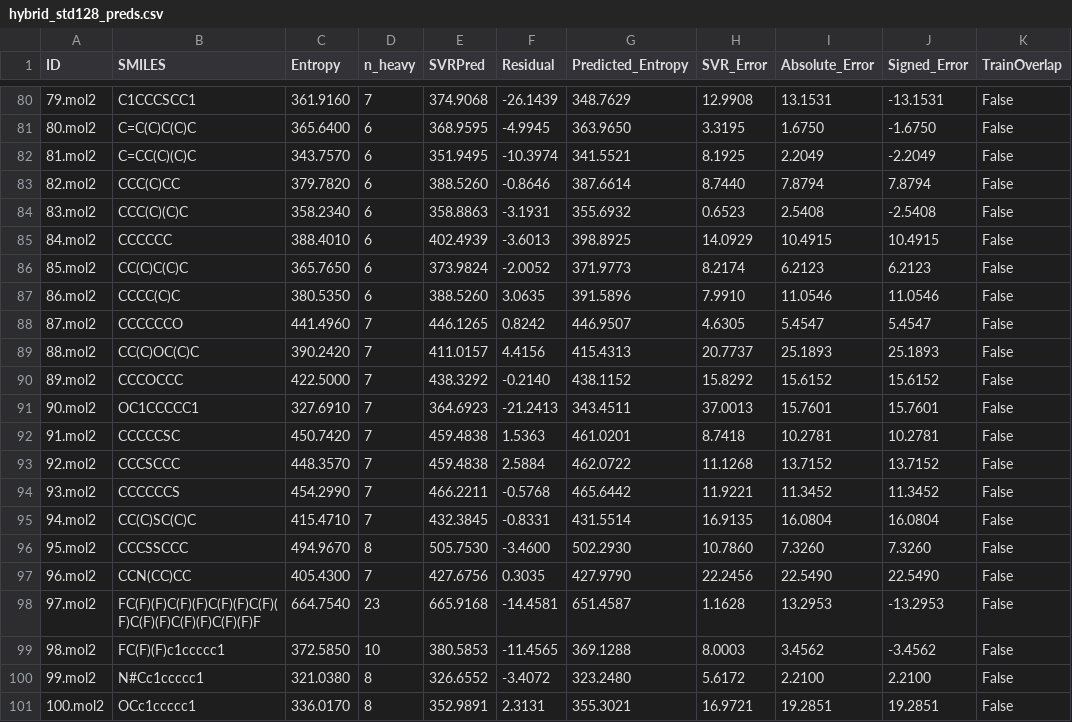
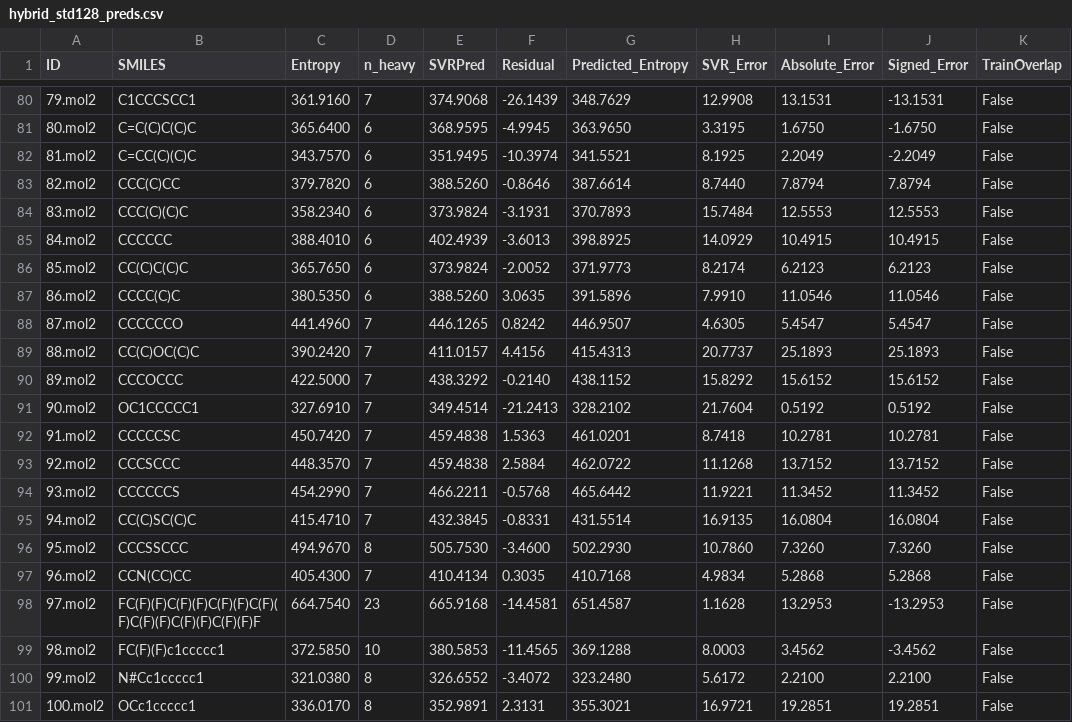
Before and after one commit to purple-spider513/entropy, a CSV file: Uni-Mol_Residual/svr_general_residual_run_eval_heavy2/hybrid_std128_preds.csv, drawn as a sheet; only a part is shown, gaps mark what is left out; the diff covers the shown part only.

```diff
--- a/Uni-Mol_Residual/svr_general_residual_run_eval_heavy2/hybrid_std128_preds.csv
+++ b/Uni-Mol_Residual/svr_general_residual_run_eval_heavy2/hybrid_std128_preds.csv
@@ -83,3 +83,3 @@ ID,SMILES,Entropy,n_heavy,SVRPred,Residual,Predicted_Entropy,SVR_Error,Absolute_
 82.mol2,CCC(C)CC,379.7820,6,388.5260,-0.8646,387.6614,8.7440,7.8794,7.8794,False
-83.mol2,CCC(C)(C)C,358.2340,6,358.8863,-3.1931,355.6932,0.6523,2.5408,-2.5408,False
+83.mol2,CCC(C)(C)C,358.2340,6,373.9824,-3.1931,370.7893,15.7484,12.5553,12.5553,False
 84.mol2,CCCCCC,388.4010,6,402.4939,-3.6013,398.8925,14.0929,10.4915,10.4915,False
@@ -90,3 +90,3 @@ ID,SMILES,Entropy,n_heavy,SVRPred,Residual,Predicted_Entropy,SVR_Error,Absolute_
 89.mol2,CCCOCCC,422.5000,7,438.3292,-0.2140,438.1152,15.8292,15.6152,15.6152,False
-90.mol2,OC1CCCCC1,327.6910,7,364.6923,-21.2413,343.4511,37.0013,15.7601,15.7601,False
+90.mol2,OC1CCCCC1,327.6910,7,349.4514,-21.2413,328.2102,21.7604,0.5192,0.5192,False
 91.mol2,CCCCCSC,450.7420,7,459.4838,1.5363,461.0201,8.7418,10.2781,10.2781,False
@@ -96,3 +96,3 @@ ID,SMILES,Entropy,n_heavy,SVRPred,Residual,Predicted_Entropy,SVR_Error,Absolute_
 95.mol2,CCCSSCCC,494.9670,8,505.7530,-3.4600,502.2930,10.7860,7.3260,7.3260,False
-96.mol2,CCN(CC)CC,405.4300,7,427.6756,0.3035,427.9790,22.2456,22.5490,22.5490,False
+96.mol2,CCN(CC)CC,405.4300,7,410.4134,0.3035,410.7168,4.9834,5.2868,5.2868,False
 97.mol2,FC(F)(F)C(F)(F)C(F)(F)C(F)(F)C(F)(F)C(F)(F)C(F)(F)F,664.7540,23,665.9168,-14.4581,651.4587,1.1628,13.2953,-13.2953,False
```
Also changed, not shown: 35 edited cells elsewhere in this file, D-MPNN/eval_run2/_work/hybrid_std128_dmpnn_raw.csv, D-MPNN/eval_run2/hybrid_std128_predictions.csv, 40 other files.
